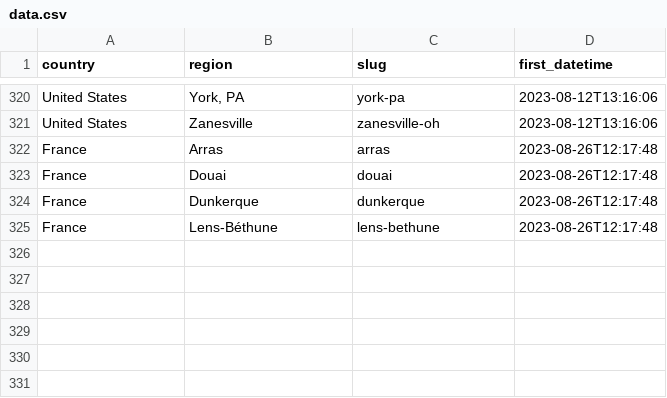
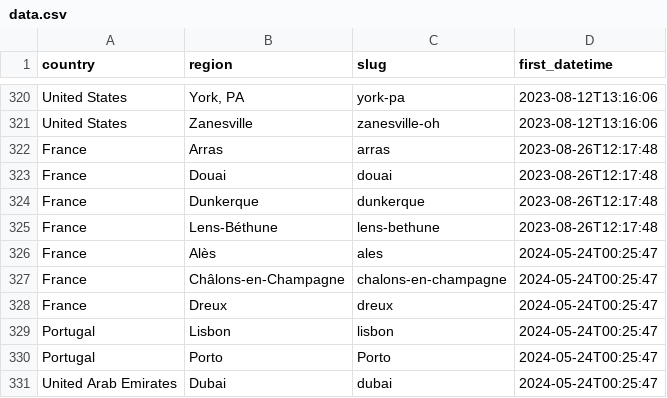
Before and after one commit to AntoineAugusti/transitapp, a CSV file: data.csv, drawn as a sheet; only a part is shown, gaps mark what is left out; the diff names each change by its address in the sheet, - before the commit and + after, or states it on an @@ line.

```diff
--- a/data.csv
+++ b/data.csv
+row 326: France | Alès | ales | 2024-05-24T00:25:47
+row 327: France | Châlons-en-Champagne | chalons-en-champagne | 2024-05-24T00:25:47
+row 328: France | Dreux | dreux | 2024-05-24T00:25:47
+row 329: Portugal | Lisbon | lisbon | 2024-05-24T00:25:47
+row 330: Portugal | Porto | Porto | 2024-05-24T00:25:47
+row 331: United Arab Emirates | Dubai | dubai | 2024-05-24T00:25:47
```
